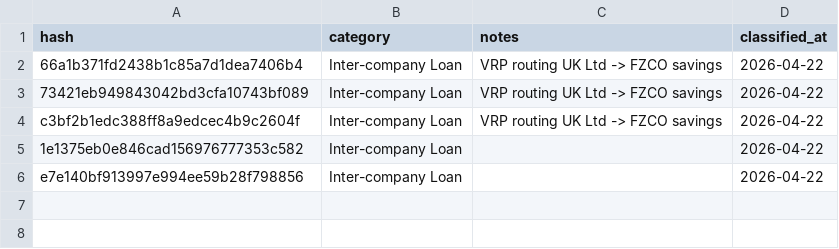
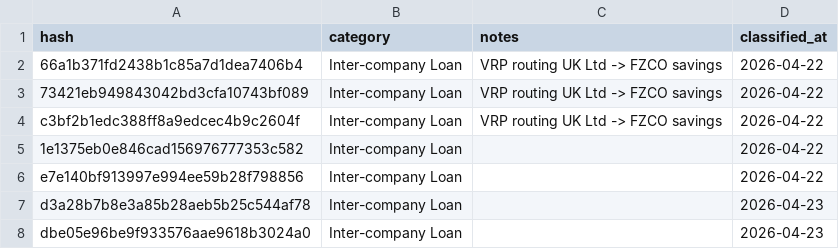
Before and after one commit to morrisondavid/finance-app, a CSV file: autonize-it/transaction-category-overrides.csv, drawn as a sheet; the diff names each change by its address in the sheet, - before the commit and + after, or states it on an @@ line.

```diff
--- a/autonize-it/transaction-category-overrides.csv
+++ b/autonize-it/transaction-category-overrides.csv
+row 7: d3a28b7b8e3a85b28aeb5b25c544af78 | Inter-company Loan |  | 2026-04-23
+row 8: dbe05e96be9f933576aae9618b3024a0 | Inter-company Loan |  | 2026-04-23
```
Also changed, not shown: deadlines/deadlines.csv, 49 other files.
